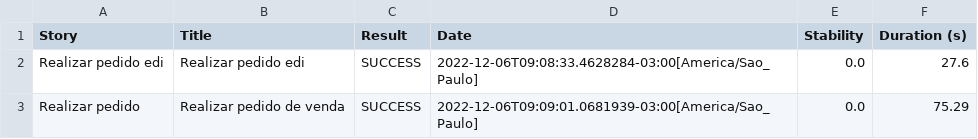
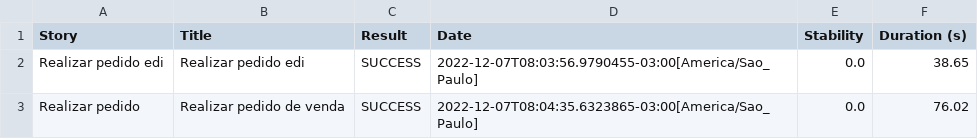
Before and after one commit to sergiorodriguestestando/poc_automacao, a CSV file: hcm-webtests/target/site/serenity/44275d9f9111ed8f021935f8223474ad05159345316b8d05e4983f1519a1b67c.csv, drawn as a sheet.

```diff
--- a/hcm-webtests/target/site/serenity/44275d9f9111ed8f021935f8223474ad05159345316b8d05e4983f1519a1b67c.csv
+++ b/hcm-webtests/target/site/serenity/44275d9f9111ed8f021935f8223474ad05159345316b8d05e4983f1519a1b67c.csv
@@ -1,3 +1,3 @@
 "Story","Title","Result","Date","Stability","Duration (s)"
-"Realizar pedido edi","Realizar pedido edi","SUCCESS","2022-12-06T09:08:33.4628284-03:00[America/Sao_Paulo]","0.0","27.6"
-"Realizar pedido","Realizar pedido de venda","SUCCESS","2022-12-06T09:09:01.0681939-03:00[America/Sao_Paulo]","0.0","75.29"
+"Realizar pedido edi","Realizar pedido edi","SUCCESS","2022-12-07T08:03:56.9790455-03:00[America/Sao_Paulo]","0.0","38.65"
+"Realizar pedido","Realizar pedido de venda","SUCCESS","2022-12-07T08:04:35.6323865-03:00[America/Sao_Paulo]","0.0","76.02"
```
Also changed, not shown: hcm-webtests/target/site/serenity/7d55084aec0717130491d35a346b9b58ed4dbd4baa1efcadfbbc4b066d1acbca.csv, hcm-webtests/target/site/serenity/efa777031bd50d479127a8e52290b108905b9b03e3092b335e44a60138328864.csv, 15 other files.
